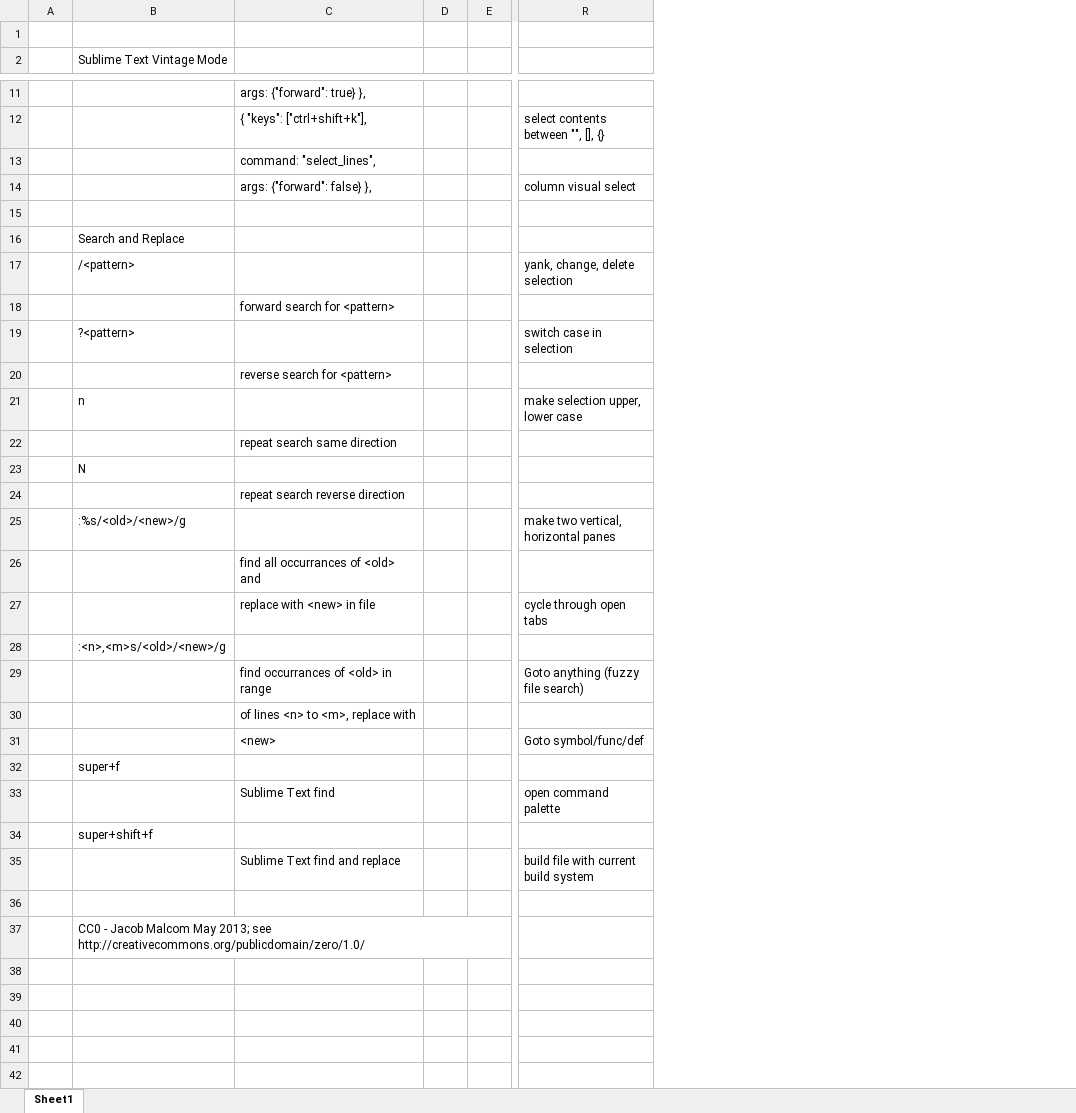
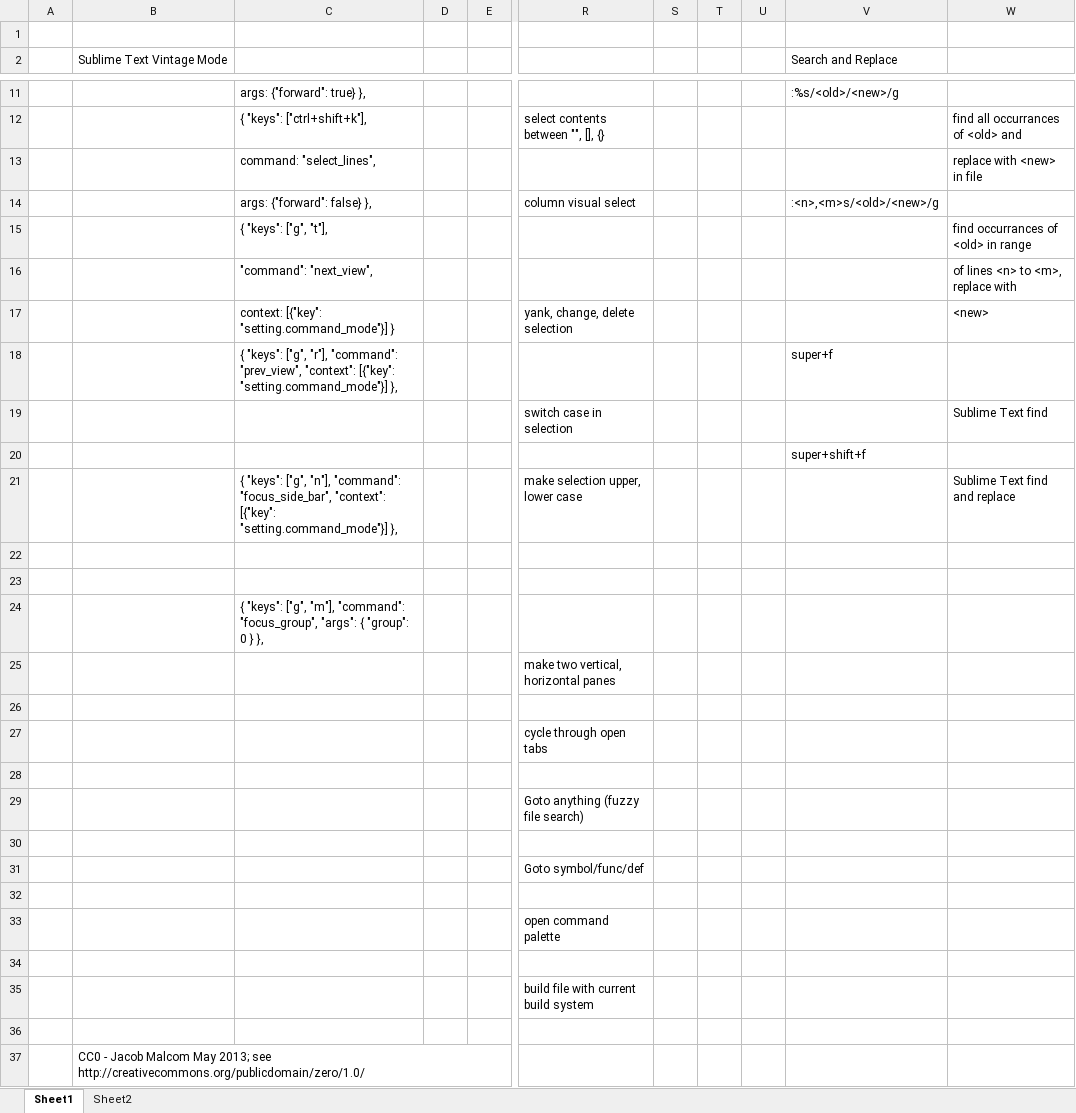
Before and after one commit to jacob-ogre/Sublime-Vintage-cheatsheet, an Excel workbook: ST2-Vintage.xlsx, sheet Sheet1, drawn as a sheet; only a part is shown, gaps mark what is left out; values as stored, in another font and other column widths than the file's, no cell formats; the diff names each change by its address in the sheet, - before the commit and + after, or states it on an @@ line.

```diff
--- a/ST2-Vintage.xlsx (sheet Sheet1)
+++ b/ST2-Vintage.xlsx (sheet Sheet1)
+sheet tab: Sheet2
+column S, empty
+column T, empty
+column U, empty
+column V (Search and Replace), rows 11-20: :%s/<old>/<new>/g |  |  | :<n>,<m>s/<old>/<new>/g |  |  |  | super+f |  | super+shift+f
+column W, rows 12-21: find all occurrances of <old> and | replace with <new> in file |  | find occurrances of <old> in range | of lines <n> to <m>, replace with | <new> |  | Sublime Text find |  | Sublime Text find and replace
-C15: (empty)
+C15: { "keys": ["g", "t"],
-B16 (Sublime Text Vintage Mode): Search and Replace
+B16 (Sublime Text Vintage Mode): (empty)
-C16: (empty)
+C16: "command": "next_view",
-B17 (Sublime Text Vintage Mode): /<pattern>
+B17 (Sublime Text Vintage Mode): (empty)
-C17: (empty)
+C17: context: [{"key": "setting.command_mode"}] }
-C18: forward search for <pattern>
+C18: { "keys": ["g", "r"], "command": "prev_view", "context": [{"key": "setting.command_mode"}] },
-B19 (Sublime Text Vintage Mode): ?<pattern>
+B19 (Sublime Text Vintage Mode): (empty)
-C20: reverse search for <pattern>
+C20: (empty)
-B21 (Sublime Text Vintage Mode): n
+B21 (Sublime Text Vintage Mode): (empty)
-C21: (empty)
+C21: { "keys": ["g", "n"], "command": "focus_side_bar", "context": [{"key": "setting.command_mode"}] },
-C22: repeat search same direction
+C22: (empty)
-B23 (Sublime Text Vintage Mode): N
+B23 (Sublime Text Vintage Mode): (empty)
-C24: repeat search reverse direction
+C24: { "keys": ["g", "m"], "command": "focus_group", "args": { "group": 0 } },
-B25 (Sublime Text Vintage Mode): :%s/<old>/<new>/g
+B25 (Sublime Text Vintage Mode): (empty)
-C26: find all occurrances of <old> and
+C26: (empty)
-C27: replace with <new> in file
+C27: (empty)
-B28 (Sublime Text Vintage Mode): :<n>,<m>s/<old>/<new>/g
+B28 (Sublime Text Vintage Mode): (empty)
-C29: find occurrances of <old> in range
+C29: (empty)
-C30: of lines <n> to <m>, replace with
+C30: (empty)
-C31: <new>
+C31: (empty)
-B32 (Sublime Text Vintage Mode): super+f
+B32 (Sublime Text Vintage Mode): (empty)
-C33: Sublime Text find
+C33: (empty)
-B34 (Sublime Text Vintage Mode): super+shift+f
+B34 (Sublime Text Vintage Mode): (empty)
-C35: Sublime Text find and replace
+C35: (empty)
```
Also changed, not shown: cell formats, 2 other files.
